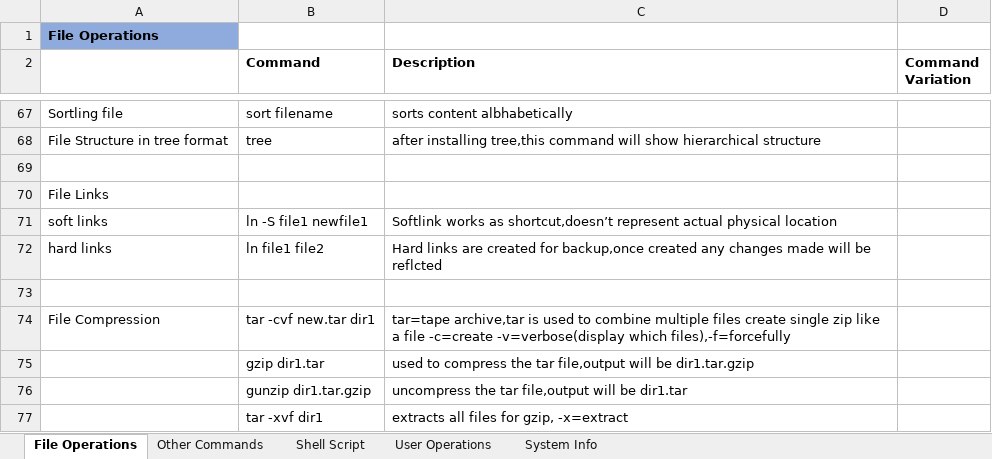
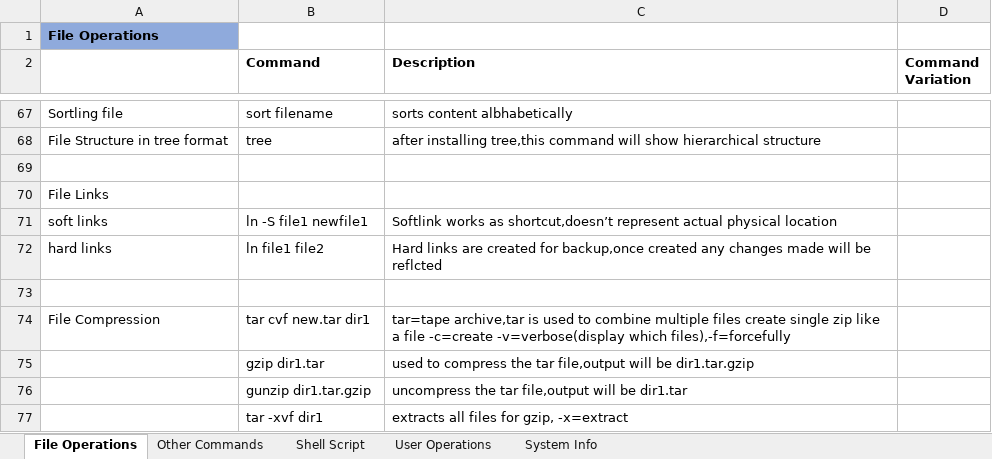
Before and after one commit to PrachiHalge/DevopsStudy, an Excel workbook: Linux_Commands.xlsx, sheet File Operations, drawn as a sheet; only a part is shown, gaps mark what is left out; values as stored, in another font and other column widths than the file's, no borders; the diff names each change by its address in the sheet, - before the commit and + after, or states it on an @@ line.

```diff
--- a/Linux_Commands.xlsx (sheet File Operations)
+++ b/Linux_Commands.xlsx (sheet File Operations)
-B74 (Command): tar -cvf new.tar dir1
+B74 (Command): tar cvf new.tar dir1
```
Also changed, not shown: sheet User Operations, 3 other files.
